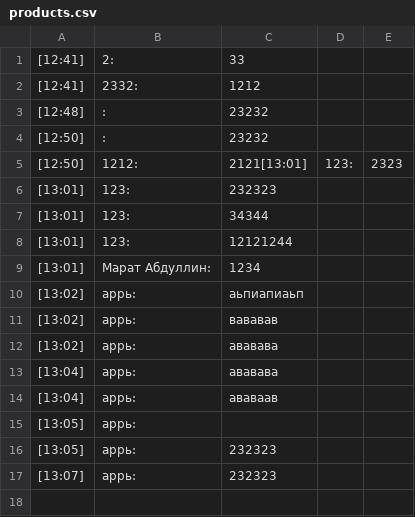
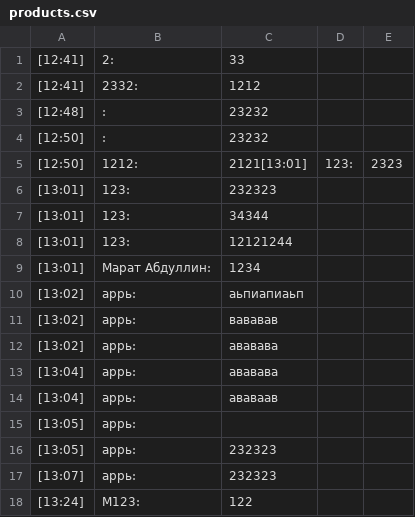
Before and after one commit to MAbdullin/php, a CSV file: lesson12.1/products.csv, drawn as a sheet.

```diff
--- a/lesson12.1/products.csv
+++ b/lesson12.1/products.csv
@@ -17 +17,2 @@
 [13:07]	аррь:	232323
+[13:24]	M123:	122
```
Also changed, not shown: 1 other file.
